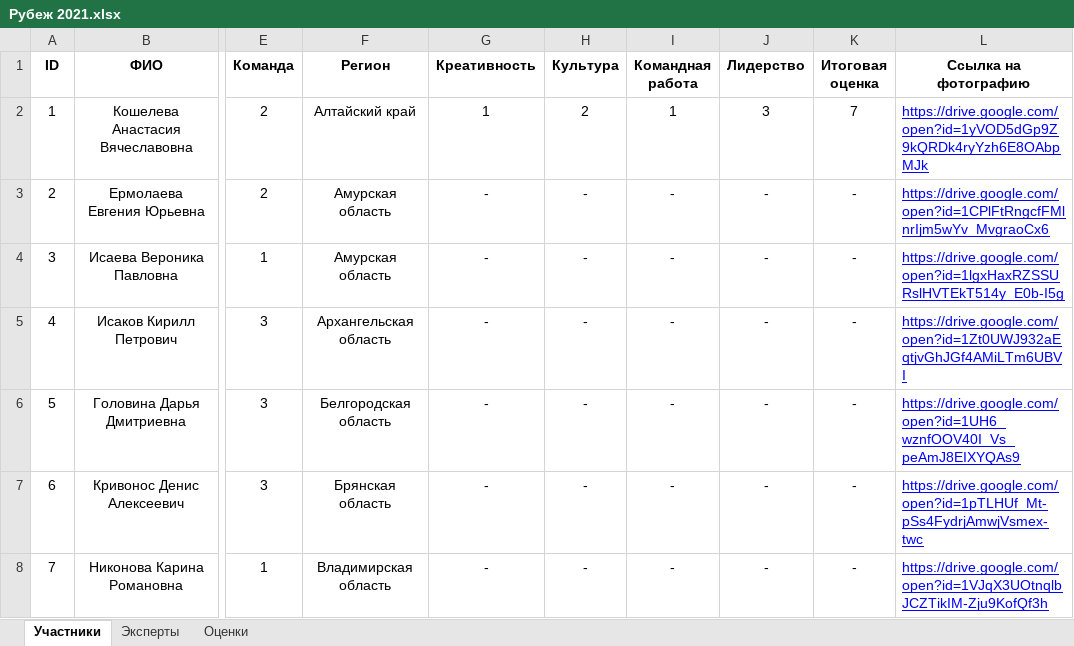
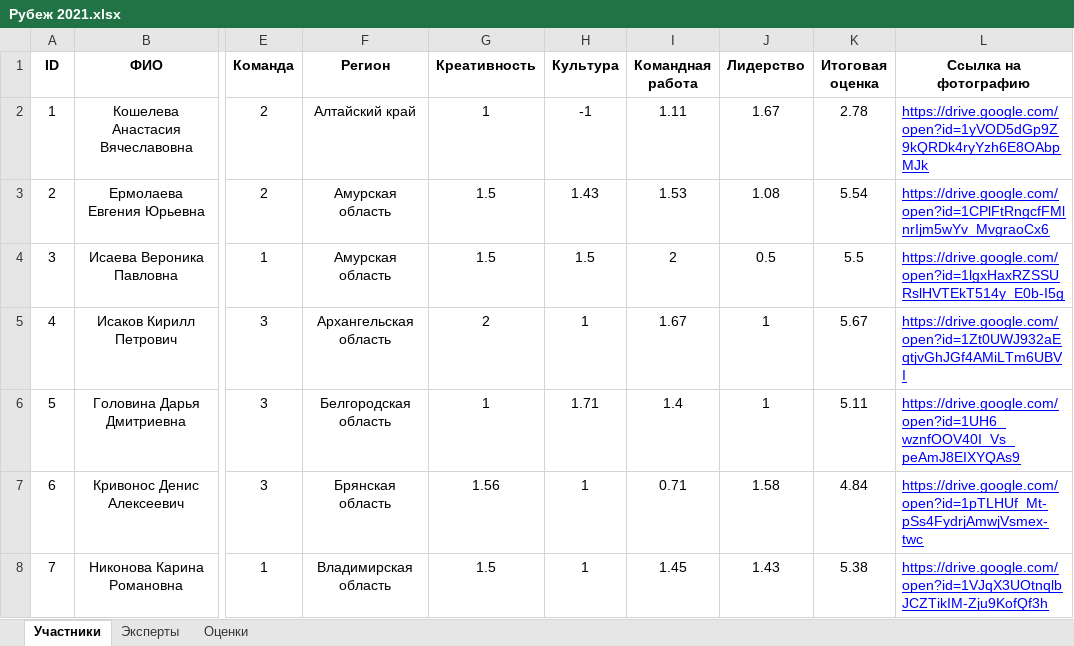
Before and after one commit to Losharik17/Assessment_2.0, an Excel workbook: Рубеж 2021.xlsx, sheet Участники, drawn as a sheet; only a part is shown, gaps mark what is left out; values as stored, in another font and other column widths than the file's, no borders; the diff covers the shown part only; the diff names each change by its address in the sheet, - before the commit and + after, or states it on an @@ line.

```diff
--- a/Рубеж 2021.xlsx (sheet Участники)
+++ b/Рубеж 2021.xlsx (sheet Участники)
-H2 (Культура): 2
+H2 (Культура): -1
-I2 (Командная работа): 1
+I2 (Командная работа): 1.11
-J2 (Лидерство): 3
+J2 (Лидерство): 1.67
-K2 (Итоговая оценка): 7
+K2 (Итоговая оценка): 2.78
-G3:G4 (Креативность): -
+G3:G4 (Креативность): 1.5
-H3 (Культура): -
+H3 (Культура): 1.43
-I3 (Командная работа): -
+I3 (Командная работа): 1.53
-J3 (Лидерство): -
+J3 (Лидерство): 1.08
-K3 (Итоговая оценка): -
+K3 (Итоговая оценка): 5.54
-H4 (Культура): -
+H4 (Культура): 1.5
-I4 (Командная работа): -
+I4 (Командная работа): 2
-J4 (Лидерство): -
+J4 (Лидерство): 0.5
-K4 (Итоговая оценка): -
+K4 (Итоговая оценка): 5.5
-G5 (Креативность): -
+G5 (Креативность): 2
-H5 (Культура): -
+H5 (Культура): 1
-I5 (Командная работа): -
+I5 (Командная работа): 1.67
-J5:J6 (Лидерство): -
+J5:J6 (Лидерство): 1
-K5 (Итоговая оценка): -
+K5 (Итоговая оценка): 5.67
-G6 (Креативность): -
+G6 (Креативность): 1
-H6 (Культура): -
+H6 (Культура): 1.71
-I6 (Командная работа): -
+I6 (Командная работа): 1.4
-K6 (Итоговая оценка): -
+K6 (Итоговая оценка): 5.11
-G7 (Креативность): -
+G7 (Креативность): 1.56
-H7:H8 (Культура): -
+H7:H8 (Культура): 1
-I7 (Командная работа): -
+I7 (Командная работа): 0.71
-J7 (Лидерство): -
+J7 (Лидерство): 1.58
-K7 (Итоговая оценка): -
+K7 (Итоговая оценка): 4.84
-G8 (Креативность): -
+G8 (Креативность): 1.5
-I8 (Командная работа): -
+I8 (Командная работа): 1.45
-J8 (Лидерство): -
+J8 (Лидерство): 1.43
-K8 (Итоговая оценка): -
+K8 (Итоговая оценка): 5.38
```
Also changed, not shown: 1 removed row and 445 edited cells elsewhere in this sheet, sheet Оценки, sheet Эксперты, 9 other files.
